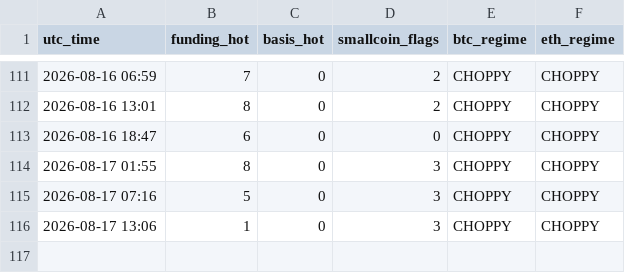
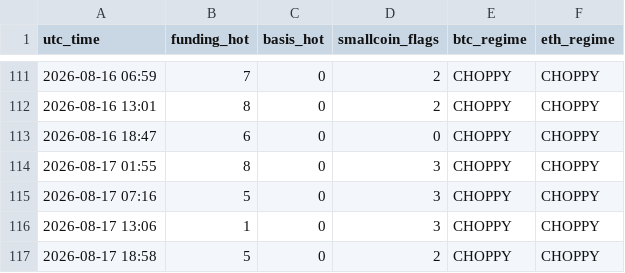
Before and after one commit to Li7wak865/pond-scanner, a CSV file: history.csv, drawn as a sheet; only a part is shown, gaps mark what is left out.

```diff
--- a/history.csv
+++ b/history.csv
@@ -116 +116,2 @@ utc_time,funding_hot,basis_hot,smallcoin_flags,btc_regime,eth_regime
 2026-08-17 13:06,1,0,3,CHOPPY,CHOPPY
+2026-08-17 18:58,5,0,2,CHOPPY,CHOPPY
```
Also changed, not shown: 2 other files.
